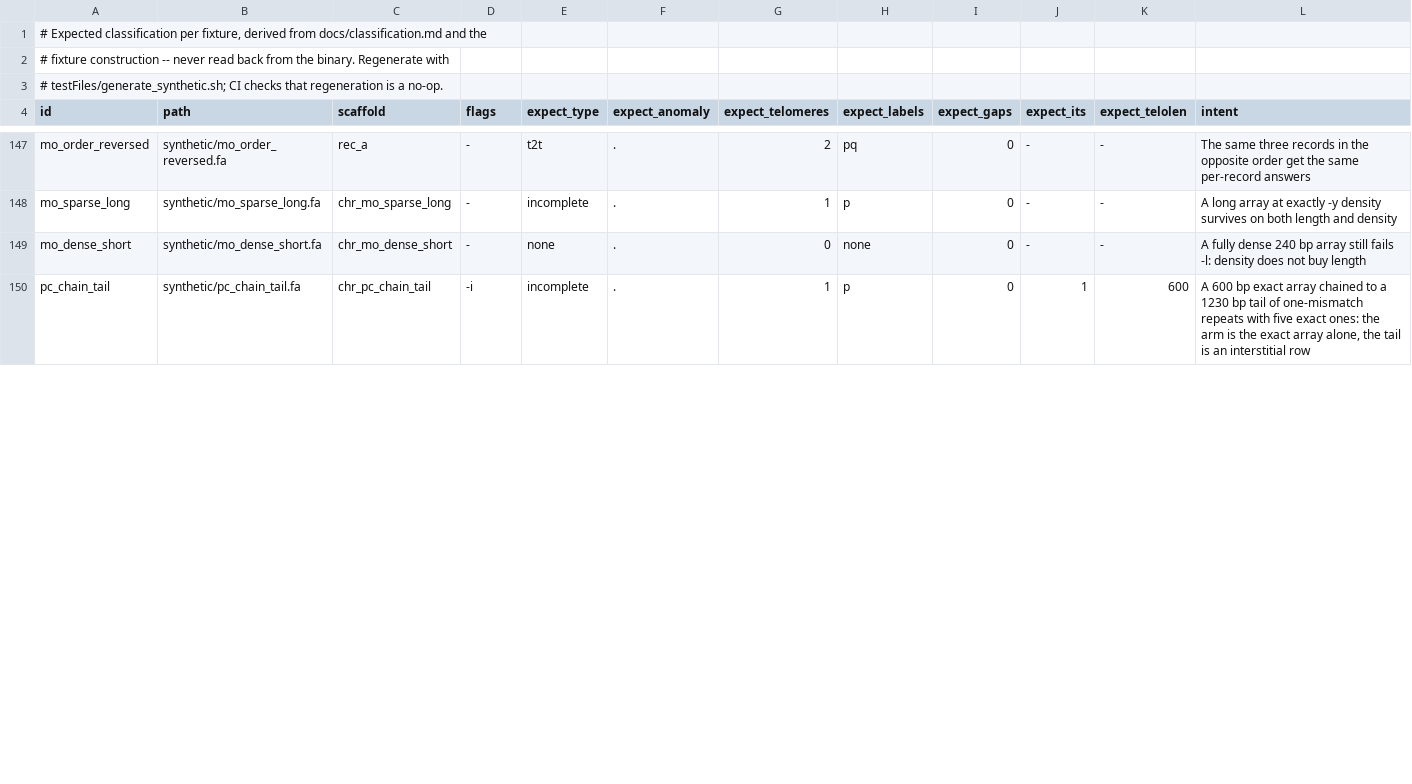
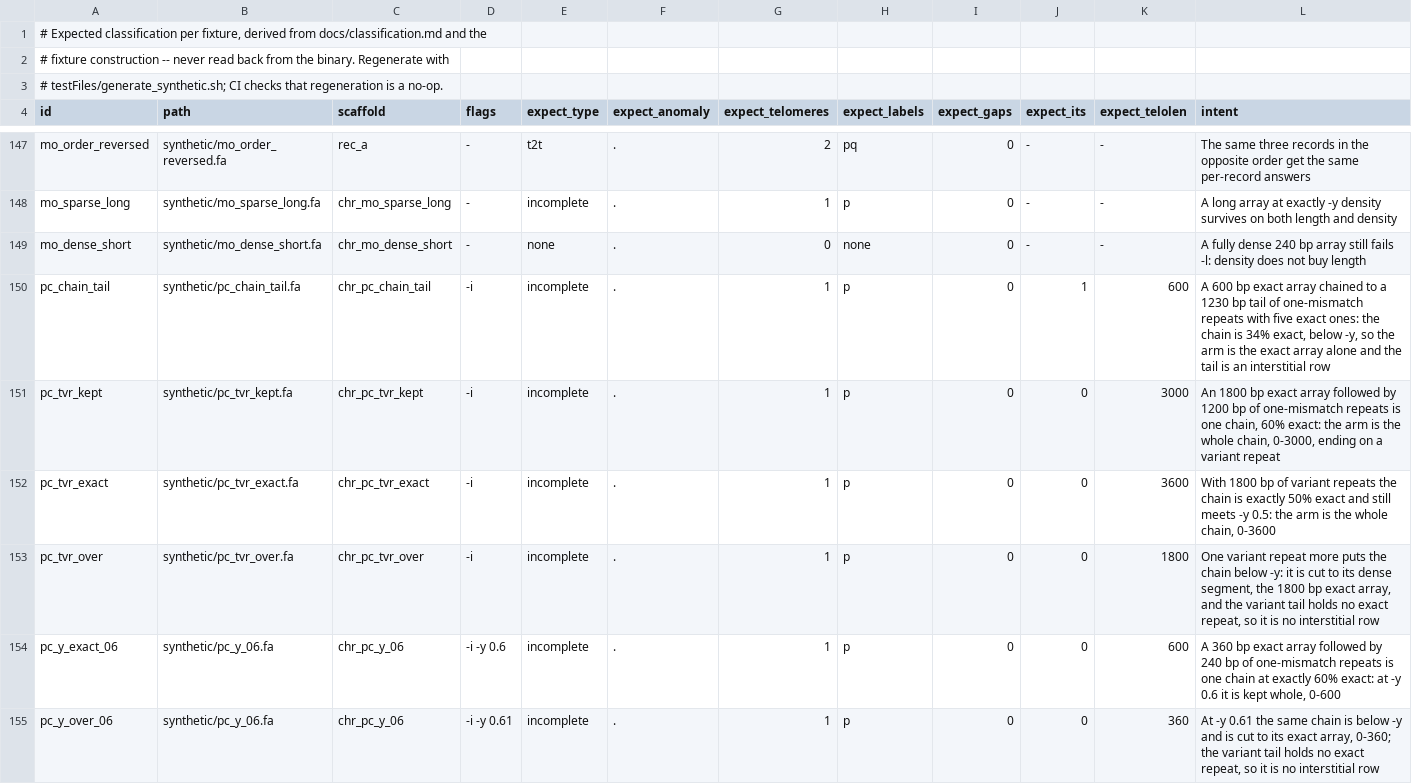
Before and after one commit to vgl-hub/teloscope, a TSV file: testFiles/synthetic/manifest.tsv, drawn as a sheet; only a part is shown, gaps mark what is left out; the diff covers the shown part only.

Commit message:
Fixtures and invariants for the one-score rule
Fixtures pin whole blocks with variant tails, the typed -y, -d between blocks, -l on the span and pieces that do or do not pay for their gap. check_invariants.py adds the span, density and teloLen guarantees of every telomere, edges on repeat edges and the reverse-complement mirror; the BAM density boundary is re-derived.

```diff
--- a/testFiles/synthetic/manifest.tsv
+++ b/testFiles/synthetic/manifest.tsv
@@ -149,2 +149,7 @@ mo_sparse_long	synthetic/mo_sparse_long.fa	chr_mo_sparse_long	-	incomplete	.	1	p
 mo_dense_short	synthetic/mo_dense_short.fa	chr_mo_dense_short	-	none	.	0	none	0	-	-	A fully dense 240 bp array still fails -l: density does not buy length
-pc_chain_tail	synthetic/pc_chain_tail.fa	chr_pc_chain_tail	-i	incomplete	.	1	p	0	1	600	A 600 bp exact array chained to a 1230 bp tail of one-mismatch repeats with five exact ones: the arm is the exact array alone, the tail is an interstitial row
+pc_chain_tail	synthetic/pc_chain_tail.fa	chr_pc_chain_tail	-i	incomplete	.	1	p	0	1	600	A 600 bp exact array chained to a 1230 bp tail of one-mismatch repeats with five exact ones: the chain is 34% exact, below -y, so the arm is the exact array alone and the tail is an interstitial row
+pc_tvr_kept	synthetic/pc_tvr_kept.fa	chr_pc_tvr_kept	-i	incomplete	.	1	p	0	0	3000	An 1800 bp exact array followed by 1200 bp of one-mismatch repeats is one chain, 60% exact: the arm is the whole chain, 0-3000, ending on a variant repeat
+pc_tvr_exact	synthetic/pc_tvr_exact.fa	chr_pc_tvr_exact	-i	incomplete	.	1	p	0	0	3600	With 1800 bp of variant repeats the chain is exactly 50% exact and still meets -y 0.5: the arm is the whole chain, 0-3600
+pc_tvr_over	synthetic/pc_tvr_over.fa	chr_pc_tvr_over	-i	incomplete	.	1	p	0	0	1800	One variant repeat more puts the chain below -y: it is cut to its dense segment, the 1800 bp exact array, and the variant tail holds no exact repeat, so it is no interstitial row
+pc_y_exact_06	synthetic/pc_y_06.fa	chr_pc_y_06	-i -y 0.6	incomplete	.	1	p	0	0	600	A 360 bp exact array followed by 240 bp of one-mismatch repeats is one chain at exactly 60% exact: at -y 0.6 it is kept whole, 0-600
+pc_y_over_06	synthetic/pc_y_06.fa	chr_pc_y_06	-i -y 0.61	incomplete	.	1	p	0	0	360	At -y 0.61 the same chain is below -y and is cut to its exact array, 0-360; the variant tail holds no exact repeat, so it is no interstitial row
```
Also changed, not shown: 8 added rows and 39 edited cells elsewhere in this file, 31 other files.
